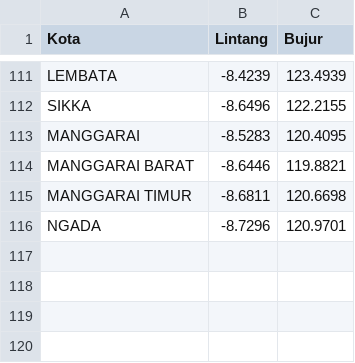
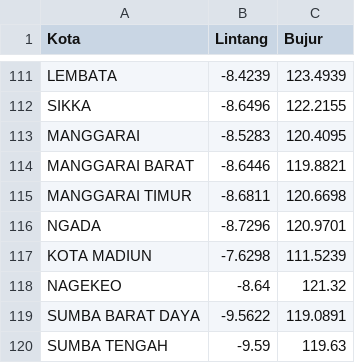
Before and after one commit to ElKarpeto/web-kp, a CSV file: data/KOTA.csv, drawn as a sheet; only a part is shown, gaps mark what is left out; the diff names each change by its address in the sheet, - before the commit and + after, or states it on an @@ line.

Commit message:
add mobile and add new kota

```diff
--- a/data/KOTA.csv
+++ b/data/KOTA.csv
+row 117: KOTA MADIUN | -7.6298 | 111.5239
+row 118: NAGEKEO | -8.64 | 121.32
+row 119: SUMBA BARAT DAYA | -9.5622 | 119.0891
+row 120: SUMBA TENGAH | -9.59 | 119.63
```
Also changed, not shown: data/household/WOK.csv, 4 other files.
